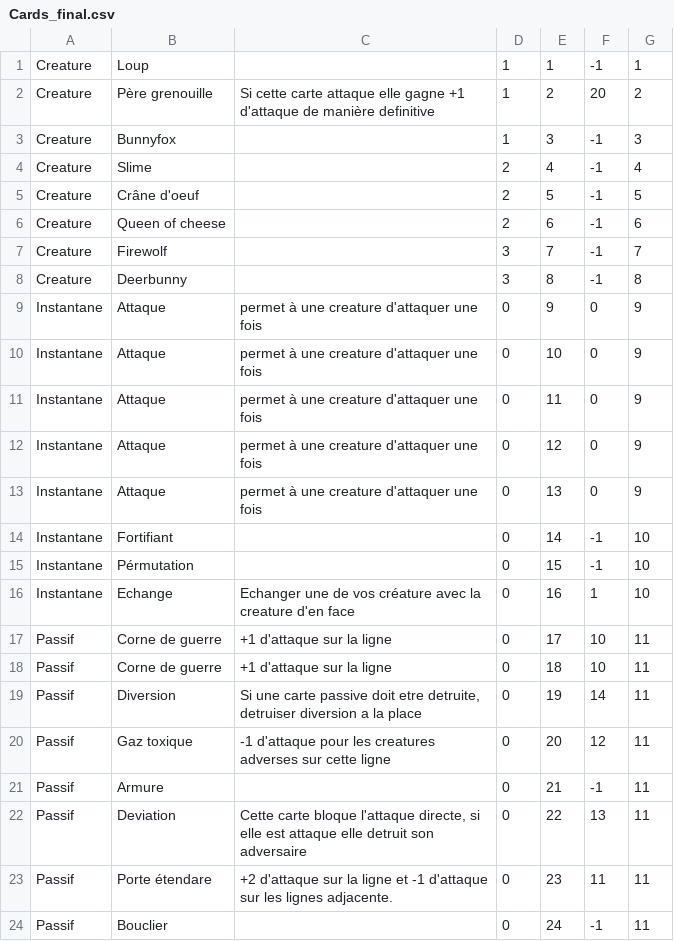
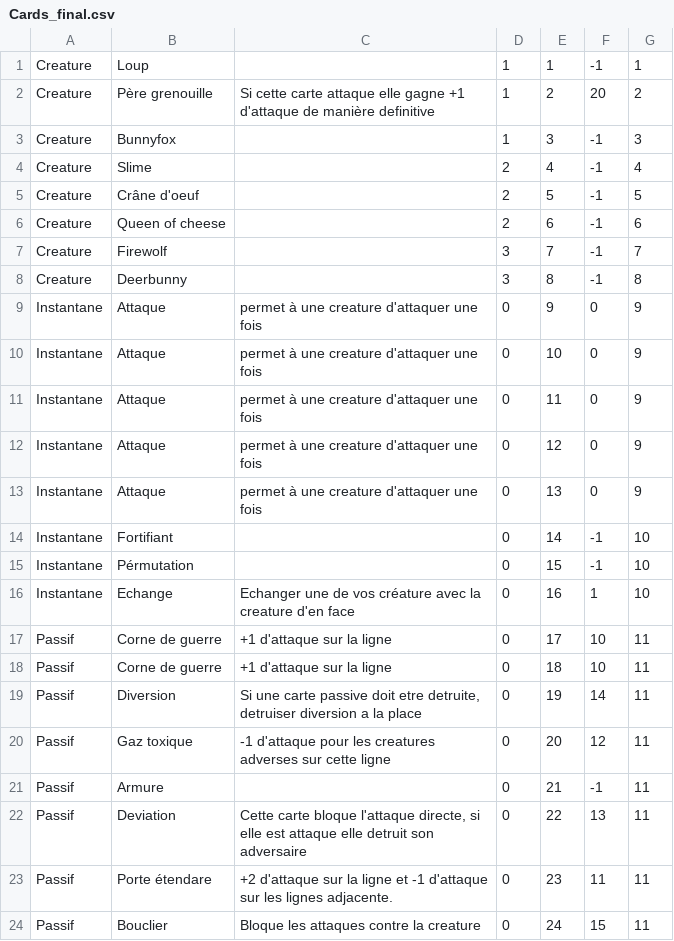
Before and after one commit to Fontanjo/Chorogear, a CSV file: Assets/Resources/Data/Cards_final.csv, drawn as a sheet.

```diff
--- a/Assets/Resources/Data/Cards_final.csv
+++ b/Assets/Resources/Data/Cards_final.csv
@@ -23,2 +23,2 @@ Passif;Deviation;Cette carte bloque l'attaque directe, si elle est attaque elle
 Passif;Porte étendare;+2 d'attaque sur la ligne et -1 d'attaque sur les lignes adjacente.;0;23;11;11
-Passif;Bouclier;;0;24;-1;11
+Passif;Bouclier;Bloque les attaques contre la creature;0;24;15;11
```
Also changed, not shown: 5 other files.
